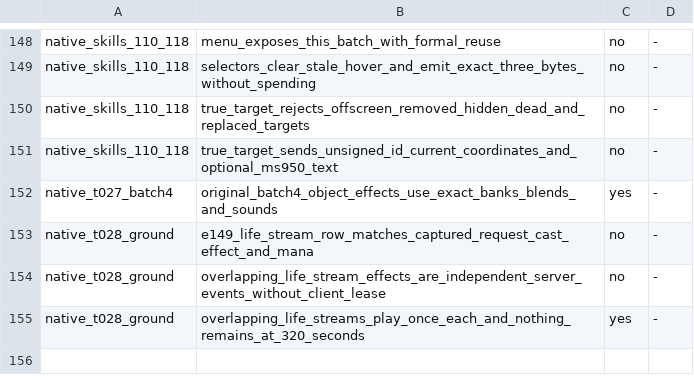
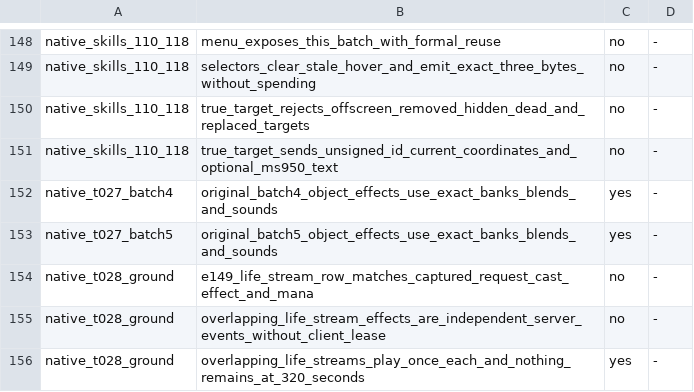
Before and after one commit to chaoren0418-arch/lito-modern, a TSV file: 維護工具/test-whitelist/tests.tsv, drawn as a sheet; only a part is shown, gaps mark what is left out.

```diff
--- a/維護工具/test-whitelist/tests.tsv
+++ b/維護工具/test-whitelist/tests.tsv
@@ -152,2 +152,3 @@ native_skills_110_118	true_target_sends_unsigned_id_current_coordinates_and_opti
 native_t027_batch4	original_batch4_object_effects_use_exact_banks_blends_and_sounds	yes	-
+native_t027_batch5	original_batch5_object_effects_use_exact_banks_blends_and_sounds	yes	-
 native_t028_ground	e149_life_stream_row_matches_captured_request_cast_effect_and_mana	no	-
```
Also changed, not shown: 維護工具/test-whitelist/skills.tsv, 15 other files.
